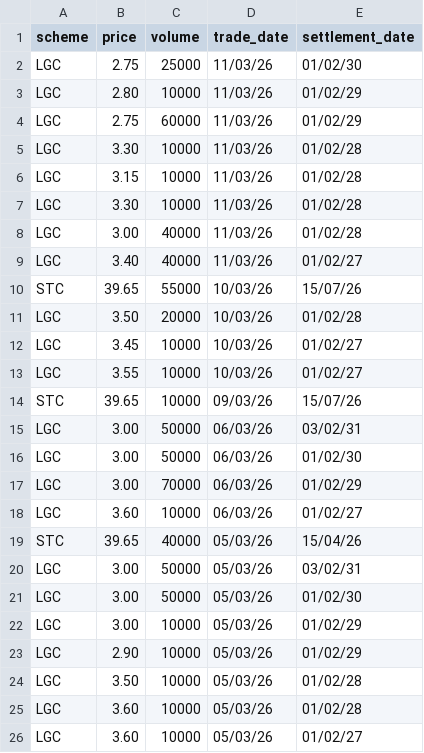
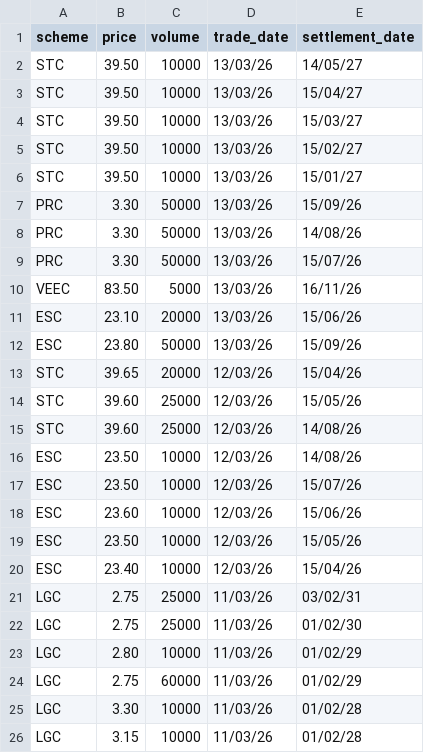
Before and after one commit to nwbort/lgc-forward-prices, a CSV file: forward_trades.csv, drawn as a sheet; only a part is shown; the shorter side is filled out with more unchanged rows; the diff covers the shown part only.

```diff
--- a/forward_trades.csv
+++ b/forward_trades.csv
@@ -1,2 +1,22 @@
 scheme,price,volume,trade_date,settlement_date
+STC,39.50,10000,13/03/26,14/05/27
+STC,39.50,10000,13/03/26,15/04/27
+STC,39.50,10000,13/03/26,15/03/27
+STC,39.50,10000,13/03/26,15/02/27
+STC,39.50,10000,13/03/26,15/01/27
+PRC,3.30,50000,13/03/26,15/09/26
+PRC,3.30,50000,13/03/26,14/08/26
+PRC,3.30,50000,13/03/26,15/07/26
+VEEC,83.50,5000,13/03/26,16/11/26
+ESC,23.10,20000,13/03/26,15/06/26
+ESC,23.80,50000,13/03/26,15/09/26
+STC,39.65,20000,12/03/26,15/04/26
+STC,39.60,25000,12/03/26,15/05/26
+STC,39.60,25000,12/03/26,14/08/26
+ESC,23.50,10000,12/03/26,14/08/26
+ESC,23.50,10000,12/03/26,15/07/26
+ESC,23.60,10000,12/03/26,15/06/26
+ESC,23.50,10000,12/03/26,15/05/26
+ESC,23.40,10000,12/03/26,15/04/26
+LGC,2.75,25000,11/03/26,03/02/31
 LGC,2.75,25000,11/03/26,01/02/30
```
Also changed, not shown: 20 removed rows elsewhere in this file, spot_trades.csv.
